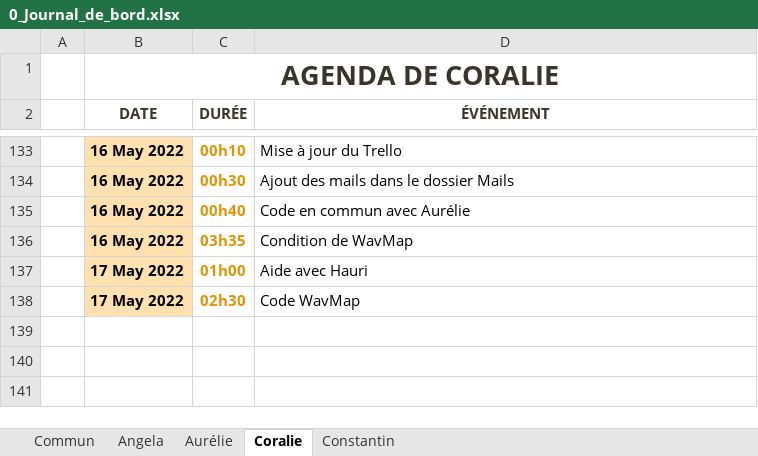
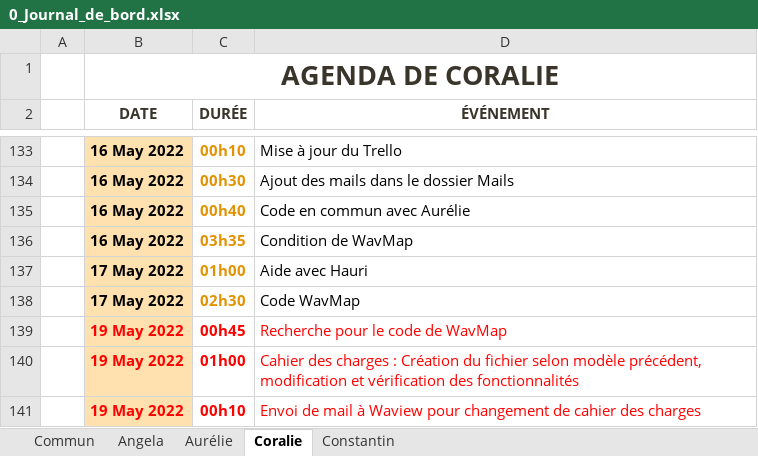
Before and after one commit to ConstantinHrrmn/WavContact, an Excel workbook: Documents/0_Journal_de_bord.xlsx, sheet Coralie, drawn as a sheet; only a part is shown, gaps mark what is left out; values as stored, in another font and other column widths than the file's, no borders; table styles not drawn; the diff names each change by its address in the sheet, - before the commit and + after, or states it on an @@ line.

Commit message:
Modification cahier des charges

```diff
--- a/Documents/0_Journal_de_bord.xlsx (sheet Coralie)
+++ b/Documents/0_Journal_de_bord.xlsx (sheet Coralie)
+row 139:  | 19 May 2022 | 00h45 | Recherche pour le code de WavMap
+row 140:  | 19 May 2022 | 01h00 | Cahier des charges : Création du fichier selon modèle précédent, modification et vérification des fonctionnalités
+row 141:  | 19 May 2022 | 00h10 | Envoi de mail à Waview pour changement de cahier des charges
```
Also changed, not shown: 2 other files.
